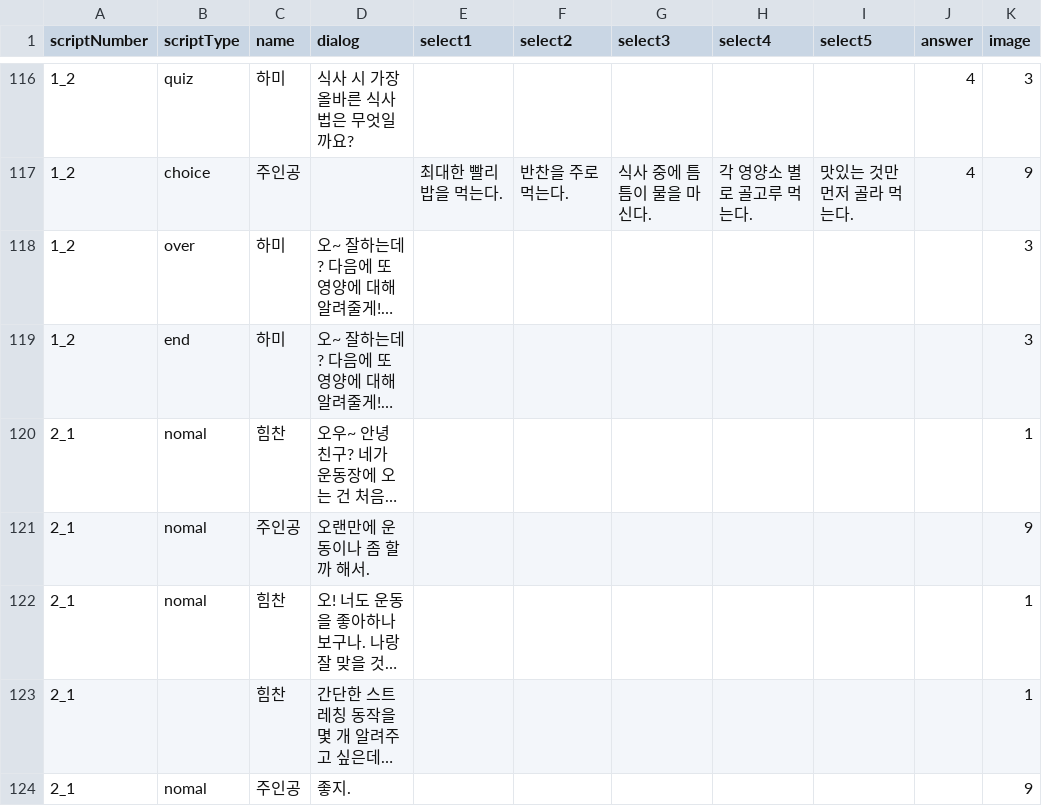
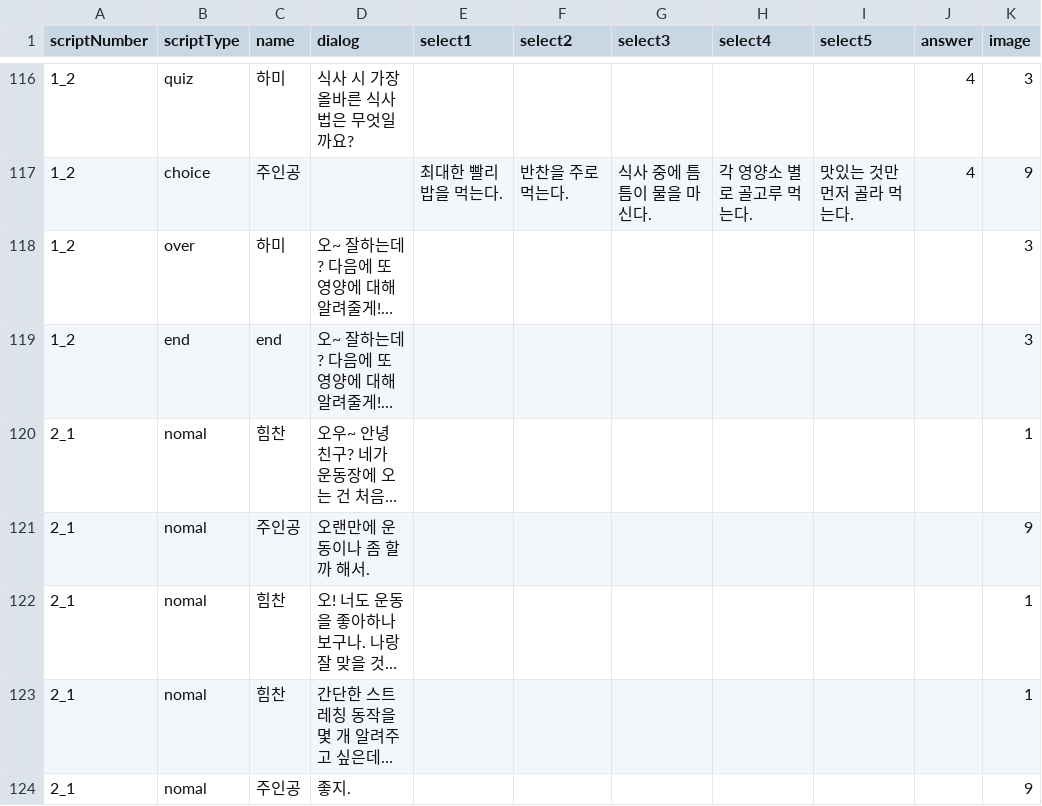
Before and after one commit to LHD-game/LoheldiGame, a CSV file: Loheldi_Project/Assets/Resources/Scripts/Quest/script.csv, drawn as a sheet; only a part is shown, gaps mark what is left out; long unchanged cells end in …; the diff covers the shown part only; the diff names each change by its address in the sheet, - before the commit and + after, or states it on an @@ line.

```diff
--- a/Loheldi_Project/Assets/Resources/Scripts/Quest/script.csv
+++ b/Loheldi_Project/Assets/Resources/Scripts/Quest/script.csv
-C119 (name): 하미
+C119 (name): end
-B123 (scriptType): (empty)
+B123 (scriptType): nomal
```
Also changed, not shown: 15 edited cells elsewhere in this file, Loheldi_Project/Assets/Resources/Scripts/Quest/DialogNPC.csv, 13 other files.
